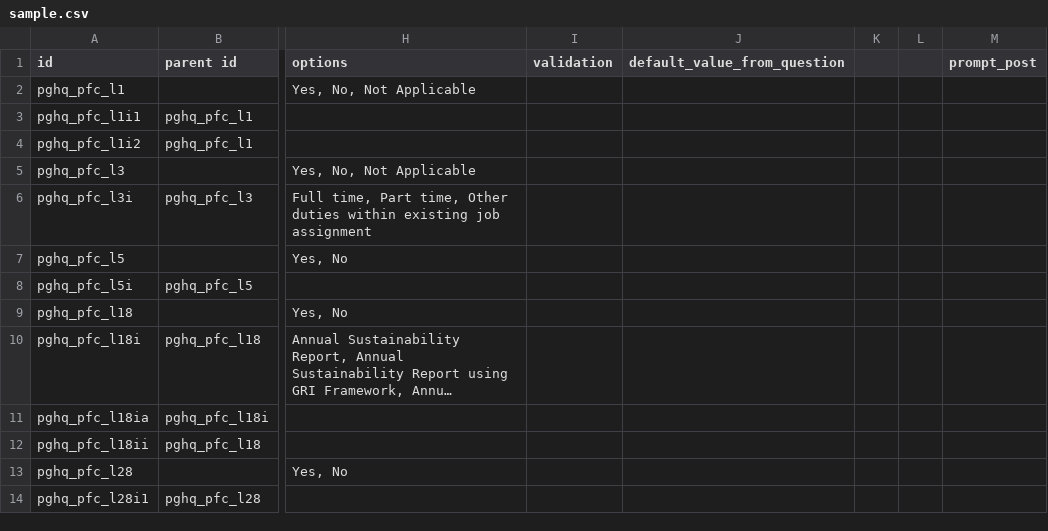
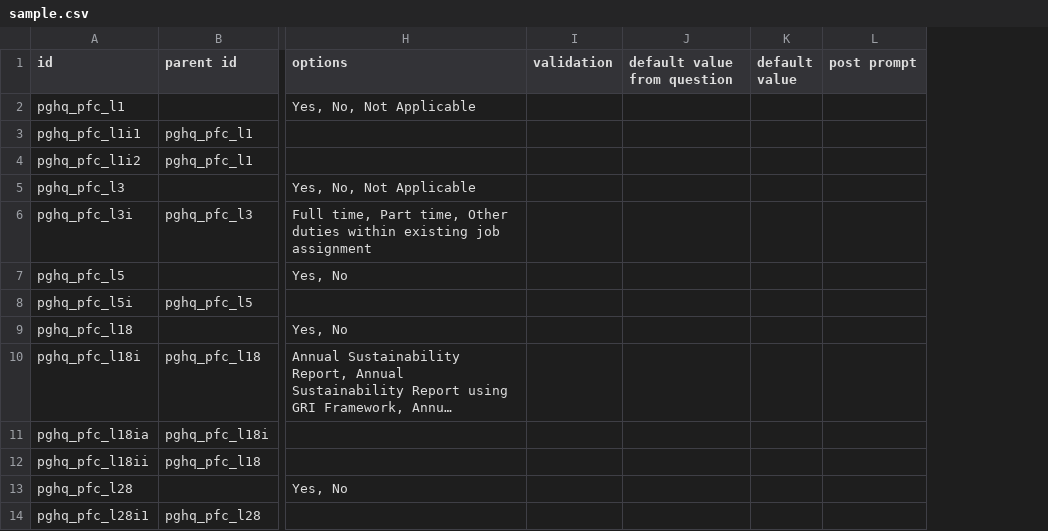
Before and after one commit to qplot/award, a CSV file: docroot/sites/all/modules/custom/pgh_migrate/sample/sample.csv, drawn as a sheet; only a part is shown, gaps mark what is left out; long unchanged cells end in …; removed rows and columns are numbered as before the commit, all else as after; the diff names each change by its address in the sheet, - before the commit and + after, or states it on an @@ line.

```diff
--- a/docroot/sites/all/modules/custom/pgh_migrate/sample/sample.csv
+++ b/docroot/sites/all/modules/custom/pgh_migrate/sample/sample.csv
-column J (default_value_from_question), empty
-column K, empty
-column L, empty
-column M (prompt_post), empty
+column J (default value from question), empty
+column K (default value), empty
+column L (post prompt), empty
```
Also changed, not shown: 1 other file.
